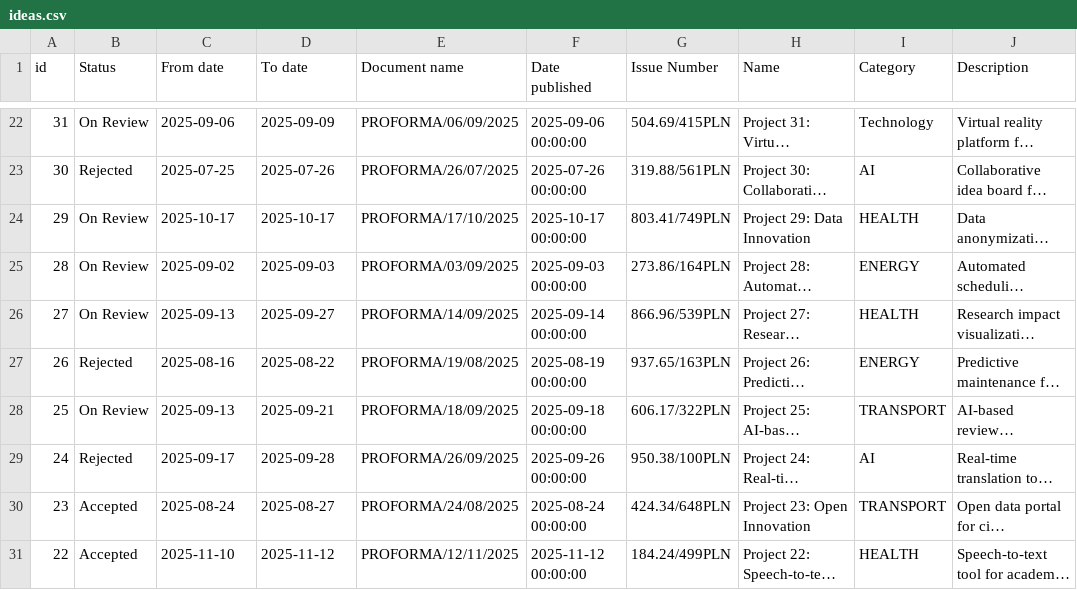
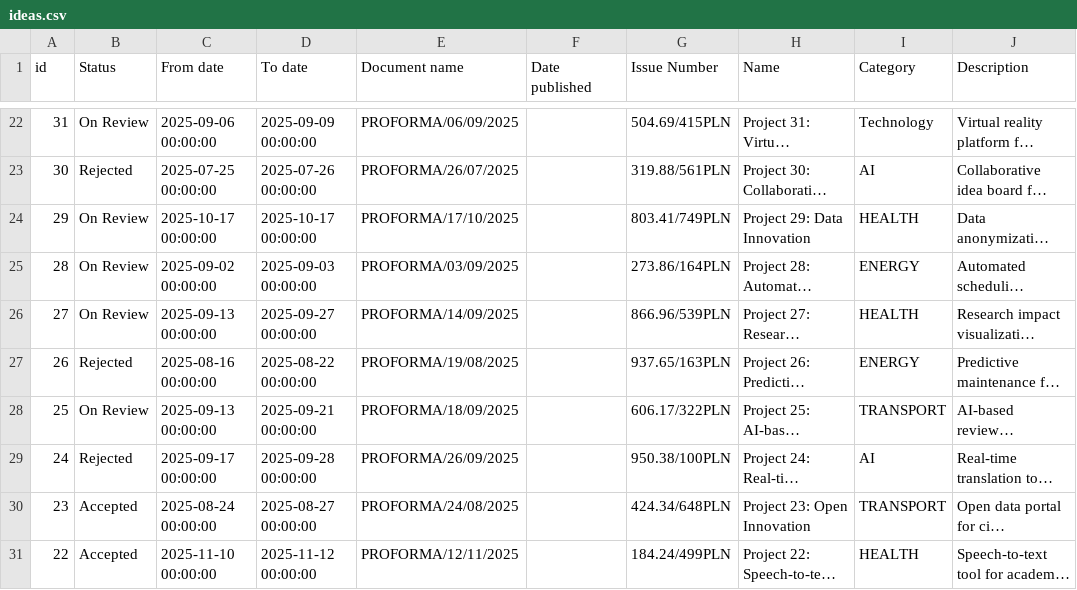
Before and after one commit to Stayuptildawn/gdp-dashboard, a CSV file: data/ideas.csv, drawn as a sheet; only a part is shown, gaps mark what is left out; long unchanged cells end in …; the diff covers the shown part only; the diff names each change by its address in the sheet, - before the commit and + after, or states it on an @@ line.

```diff
--- a/data/ideas.csv
+++ b/data/ideas.csv
-C22 (From date): 2025-09-06
+C22 (From date): 2025-09-06 00:00:00
-D22 (To date): 2025-09-09
+D22 (To date): 2025-09-09 00:00:00
-F22 (Date published): 2025-09-06 00:00:00
+F22 (Date published): (empty)
-C23 (From date): 2025-07-25
+C23 (From date): 2025-07-25 00:00:00
-D23 (To date): 2025-07-26
+D23 (To date): 2025-07-26 00:00:00
-F23 (Date published): 2025-07-26 00:00:00
+F23 (Date published): (empty)
-C24 (From date): 2025-10-17
+C24 (From date): 2025-10-17 00:00:00
-D24 (To date): 2025-10-17
+D24 (To date): 2025-10-17 00:00:00
-F24 (Date published): 2025-10-17 00:00:00
+F24 (Date published): (empty)
-C25 (From date): 2025-09-02
+C25 (From date): 2025-09-02 00:00:00
-D25 (To date): 2025-09-03
+D25 (To date): 2025-09-03 00:00:00
-F25 (Date published): 2025-09-03 00:00:00
+F25 (Date published): (empty)
-C26 (From date): 2025-09-13
+C26 (From date): 2025-09-13 00:00:00
-D26 (To date): 2025-09-27
+D26 (To date): 2025-09-27 00:00:00
-F26 (Date published): 2025-09-14 00:00:00
+F26 (Date published): (empty)
-C27 (From date): 2025-08-16
+C27 (From date): 2025-08-16 00:00:00
-D27 (To date): 2025-08-22
+D27 (To date): 2025-08-22 00:00:00
-F27 (Date published): 2025-08-19 00:00:00
+F27 (Date published): (empty)
-C28 (From date): 2025-09-13
+C28 (From date): 2025-09-13 00:00:00
-D28 (To date): 2025-09-21
+D28 (To date): 2025-09-21 00:00:00
-F28 (Date published): 2025-09-18 00:00:00
+F28 (Date published): (empty)
-C29 (From date): 2025-09-17
+C29 (From date): 2025-09-17 00:00:00
-D29 (To date): 2025-09-28
+D29 (To date): 2025-09-28 00:00:00
-F29 (Date published): 2025-09-26 00:00:00
+F29 (Date published): (empty)
-C30 (From date): 2025-08-24
+C30 (From date): 2025-08-24 00:00:00
-D30 (To date): 2025-08-27
+D30 (To date): 2025-08-27 00:00:00
-F30 (Date published): 2025-08-24 00:00:00
+F30 (Date published): (empty)
-C31 (From date): 2025-11-10
+C31 (From date): 2025-11-10 00:00:00
-D31 (To date): 2025-11-12
+D31 (To date): 2025-11-12 00:00:00
-F31 (Date published): 2025-11-12 00:00:00
+F31 (Date published): (empty)
```
Also changed, not shown: 1 added row and 124 edited cells elsewhere in this file, 8 other files.
